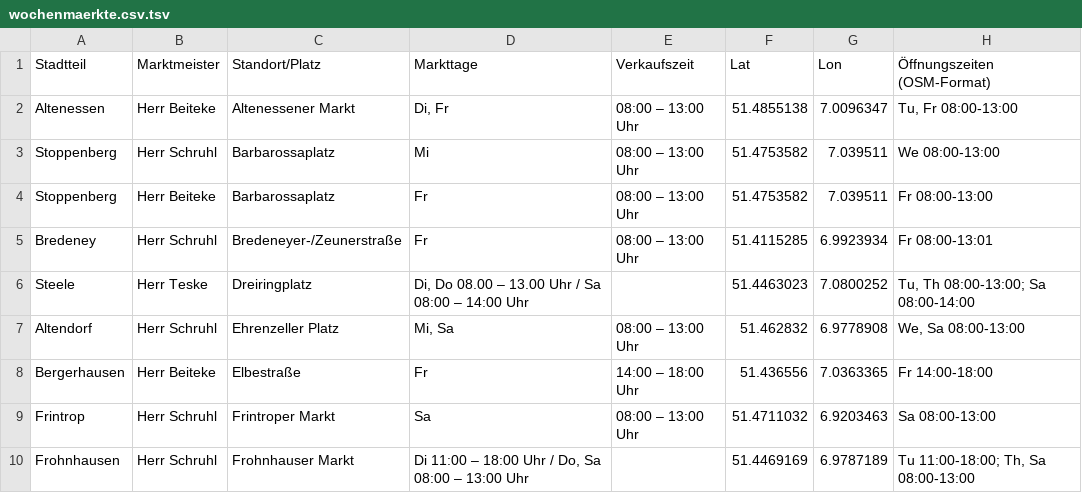
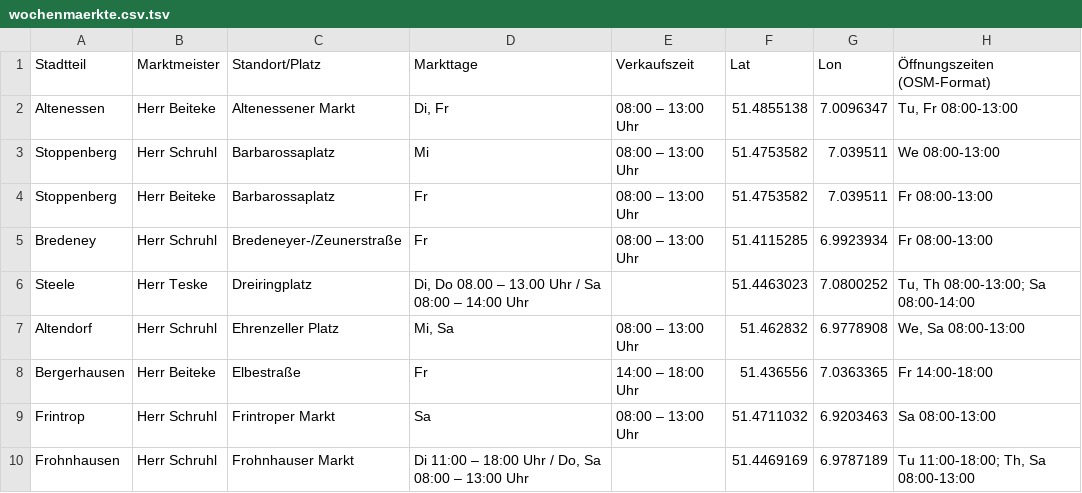
Before and after one commit to CodeforRuhrgebiet/wo-ist-markt-google-spreadsheet-parser, a TSV file: wochenmaerkte.csv.tsv, drawn as a sheet; only a part is shown.

Commit message:
fix typo

```diff
--- a/wochenmaerkte.csv.tsv
+++ b/wochenmaerkte.csv.tsv
@@ -4,3 +4,3 @@ Stoppenberg	Herr Schruhl	Barbarossaplatz	Mi	08:00 – 13:00 Uhr	51.4753582	7.039
 Stoppenberg	Herr Beiteke	Barbarossaplatz	Fr	08:00 – 13:00 Uhr	51.4753582	7.039511	Fr 08:00-13:00
-Bredeney	Herr Schruhl	Bredeneyer-/Zeunerstraße	Fr	08:00 – 13:00 Uhr	51.4115285	6.9923934	Fr 08:00-13:01
+Bredeney	Herr Schruhl	Bredeneyer-/Zeunerstraße	Fr	08:00 – 13:00 Uhr	51.4115285	6.9923934	Fr 08:00-13:00
 Steele	Herr Teske	Dreiringplatz	Di, Do 08.00 – 13.00 Uhr / Sa 08:00 – 14:00 Uhr		51.4463023	7.0800252	Tu, Th 08:00-13:00; Sa 08:00-14:00
```
Also changed, not shown: 2 other files.
